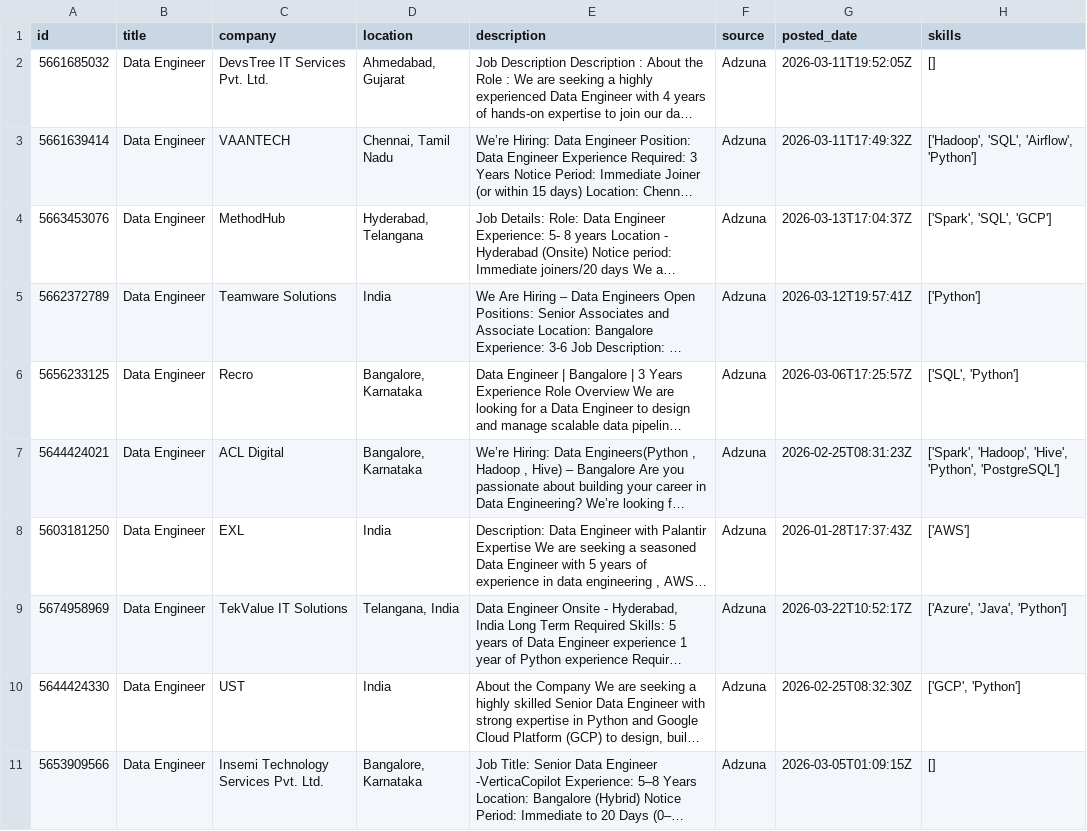
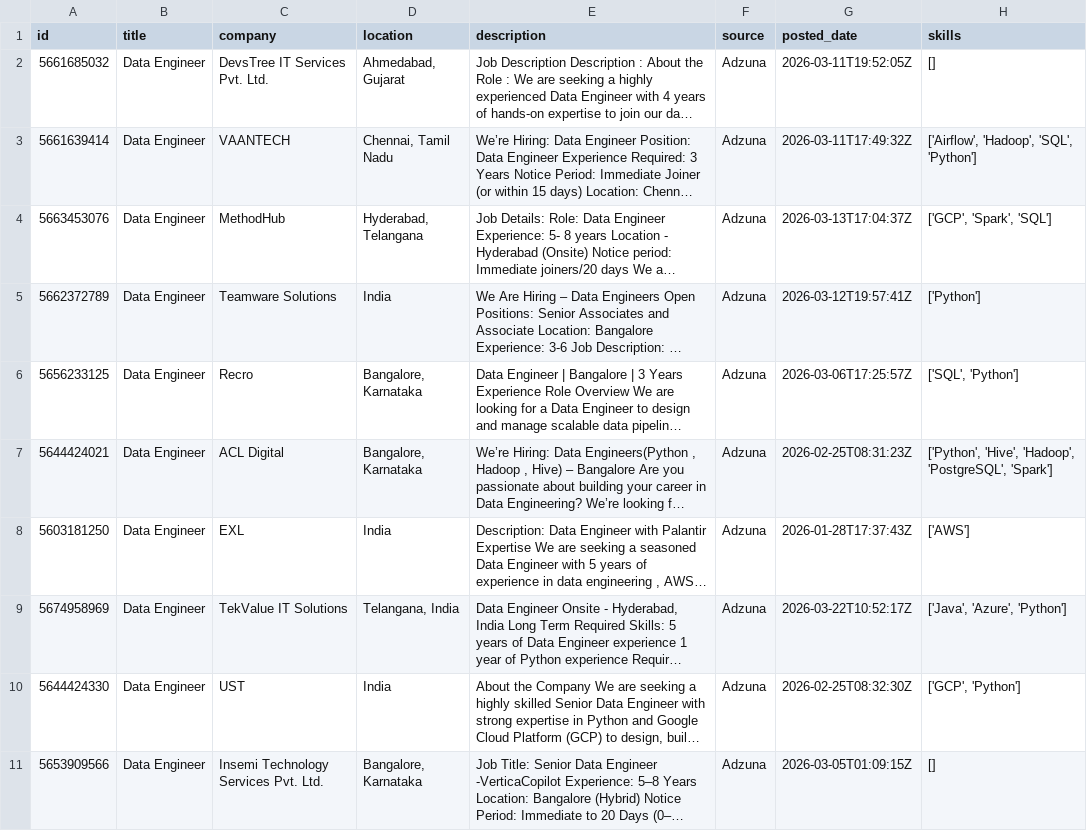
Before and after one commit to ShivaniEzhil/SkillTrend, a CSV file: data/processed/processed_jobs.csv, drawn as a sheet; only a part is shown; long unchanged cells end in …; the diff covers the shown part only; the diff names each change by its address in the sheet, - before the commit and + after, or states it on an @@ line.

```diff
--- a/data/processed/processed_jobs.csv
+++ b/data/processed/processed_jobs.csv
-H3 (skills): ['Hadoop', 'SQL', 'Airflow', 'Python']
+H3 (skills): ['Airflow', 'Hadoop', 'SQL', 'Python']
-H4 (skills): ['Spark', 'SQL', 'GCP']
+H4 (skills): ['GCP', 'Spark', 'SQL']
-H7 (skills): ['Spark', 'Hadoop', 'Hive', 'Python', 'PostgreSQL']
+H7 (skills): ['Python', 'Hive', 'Hadoop', 'PostgreSQL', 'Spark']
-H9 (skills): ['Azure', 'Java', 'Python']
+H9 (skills): ['Java', 'Azure', 'Python']
```
Also changed, not shown: 1 added row, 1 moved row and 27 edited cells elsewhere in this file, 1 other file.
